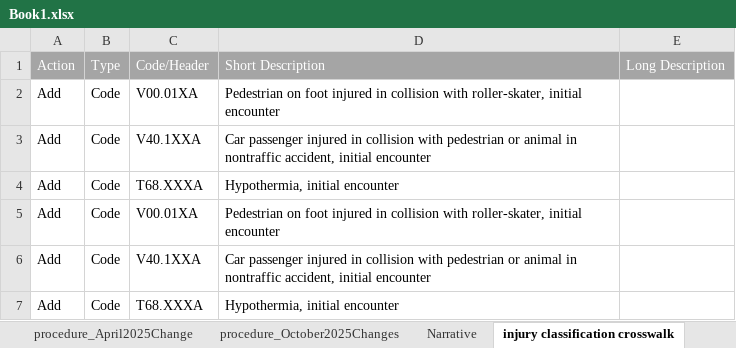
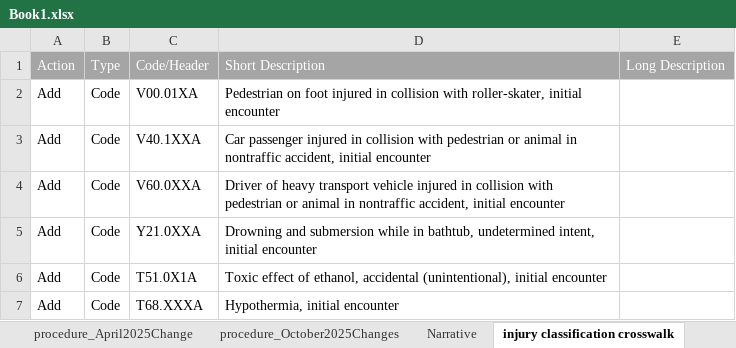
Before and after one commit to HelyJigNect/LegacyAppAutomation, an Excel workbook: data/Book1.xlsx, sheet injury classification crosswalk, drawn as a sheet; values as stored, in another font and other column widths than the file's, no borders; the diff names each change by its address in the sheet, - before the commit and + after, or states it on an @@ line.

Commit message:
Updated the data objects and assertions for the Alabama, Illinois, and Dev environments

```diff
--- a/data/Book1.xlsx (sheet injury classification crosswalk)
+++ b/data/Book1.xlsx (sheet injury classification crosswalk)
-C4: T68.XXXA
+C4: V60.0XXA
-D4: Hypothermia, initial encounter
+D4: Driver of heavy transport vehicle injured in collision with pedestrian or animal in nontraffic accident, initial encounter
-C5: V00.01XA
+C5: Y21.0XXA
-D5: Pedestrian on foot injured in collision with roller-skater, initial encounter
+D5: Drowning and submersion while in bathtub, undetermined intent, initial encounter
-C6: V40.1XXA
+C6: T51.0X1A
-D6: Car passenger injured in collision with pedestrian or animal in nontraffic accident, initial encounter
+D6: Toxic effect of ethanol, accidental (unintentional), initial encounter
```
Also changed, not shown: 28 other files.
